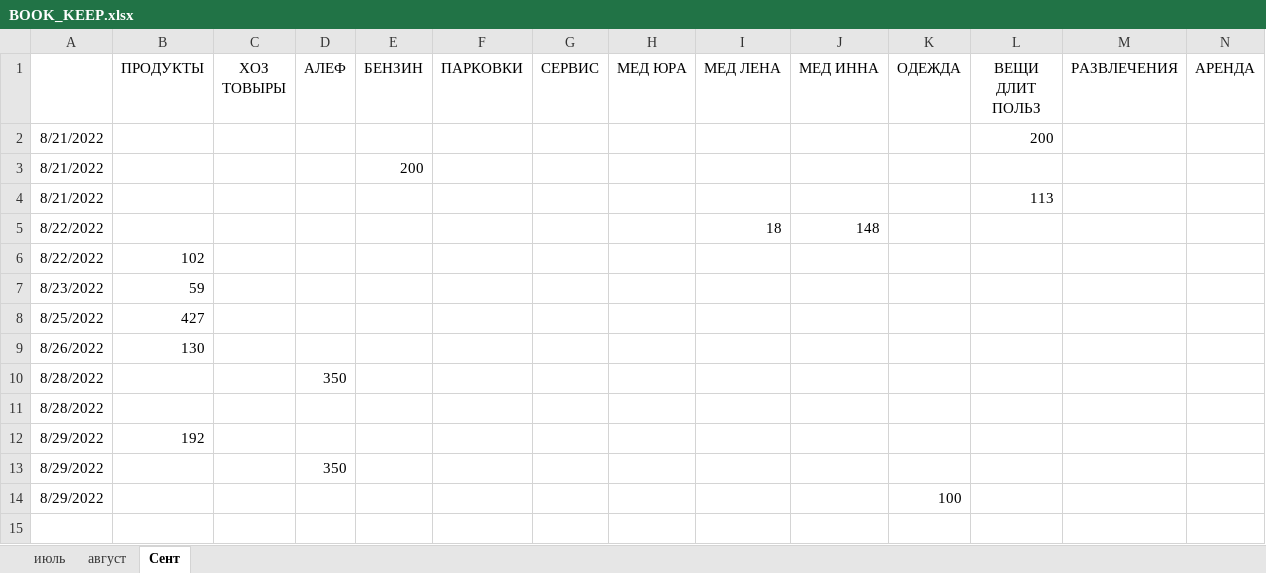
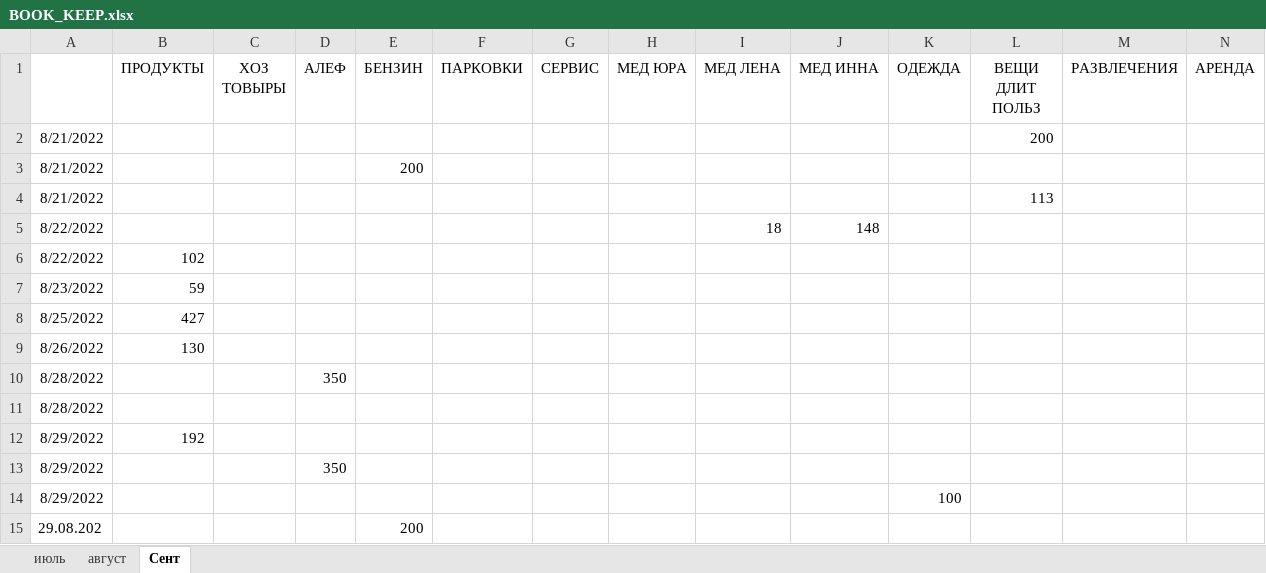
Before and after one commit to Yuorick/ISRAIL, an Excel workbook: BOOK_KEEP.xlsx, sheet Сент, drawn as a sheet; only a part is shown; values as stored, in another font and other column widths than the file's, no borders; rows hold the shown columns only; the diff names each change by its address in the sheet, - before the commit and + after, or states it on an @@ line.

```diff
--- a/BOOK_KEEP.xlsx (sheet Сент)
+++ b/BOOK_KEEP.xlsx (sheet Сент)
+row 15: 29.08.202 |  |  |  | 200
```
Also changed, not shown: 1 other file.
